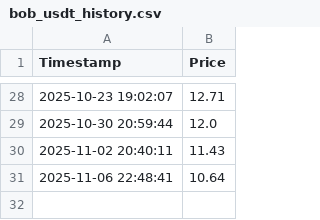
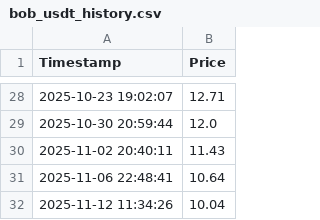
Before and after one commit to sergiobk201/get_bob_quote, a CSV file: bob_usdt_history.csv, drawn as a sheet; only a part is shown, gaps mark what is left out.

```diff
--- a/bob_usdt_history.csv
+++ b/bob_usdt_history.csv
@@ -31 +31,2 @@ Timestamp,Price
 2025-11-06 22:48:41,10.64
+2025-11-12 11:34:26,10.04
```
Also changed, not shown: 1 other file.
